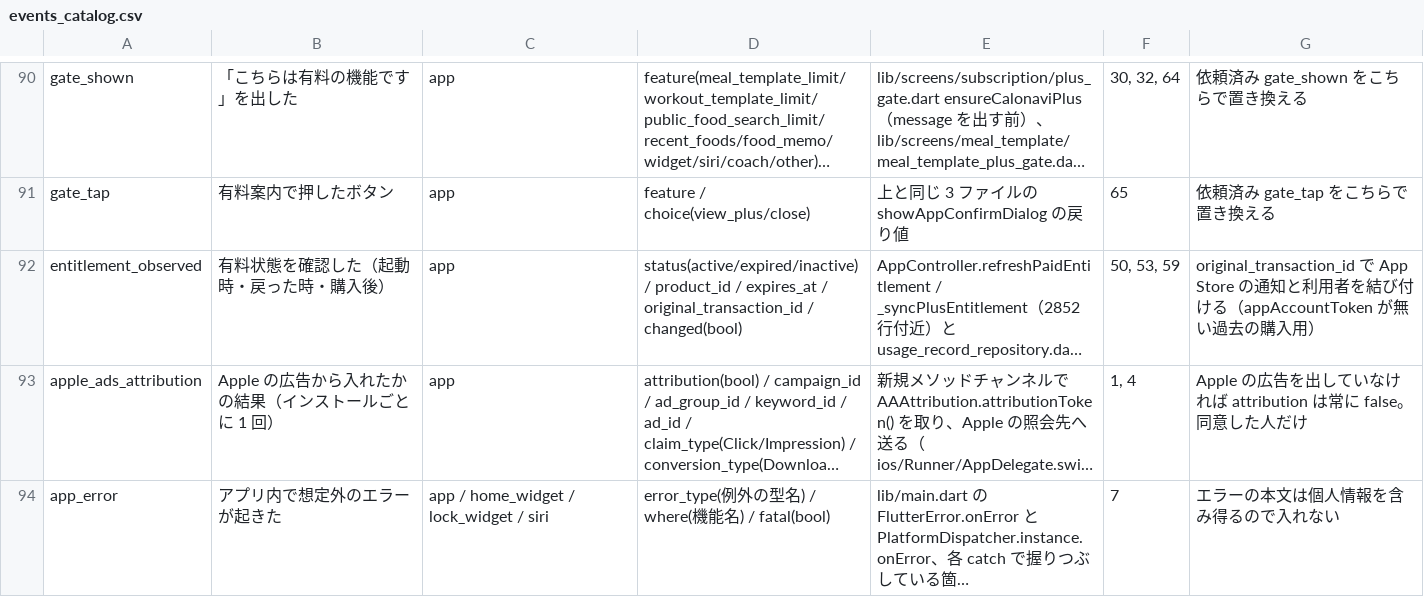
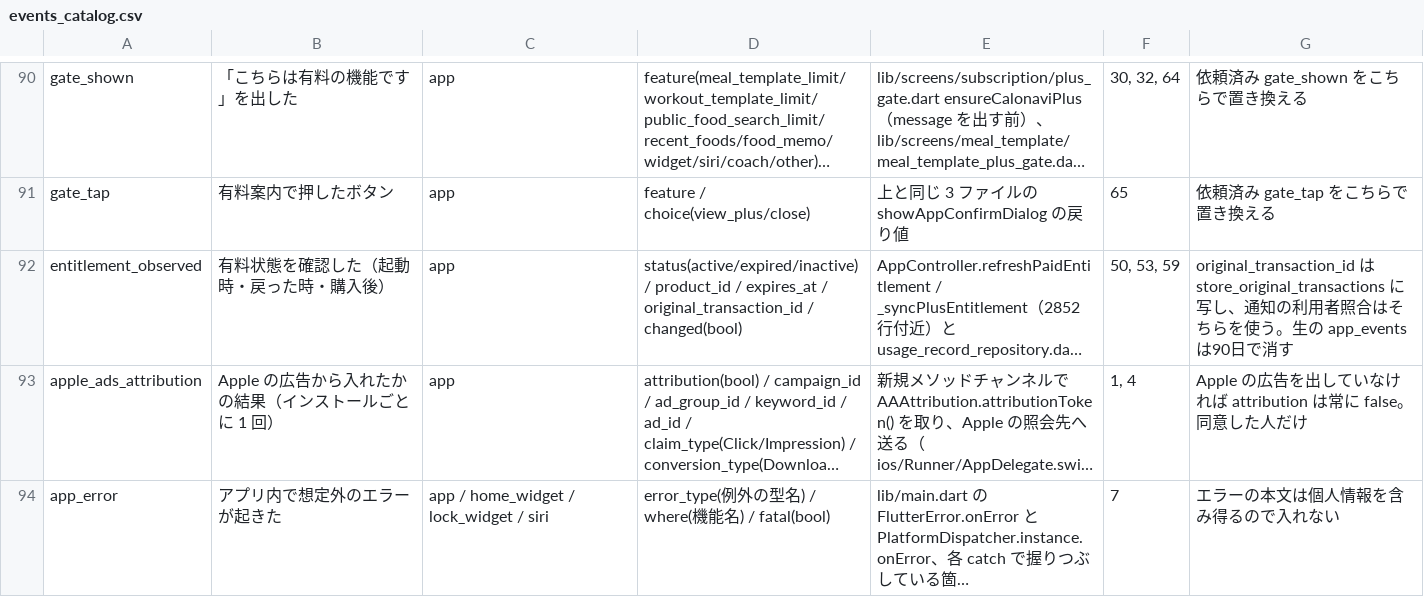
Before and after one commit to naruto-aii/AYG, a CSV file: docs/analytics/events_catalog.csv, drawn as a sheet; only a part is shown, gaps mark what is left out; long unchanged cells end in …; the diff names each change by its address in the sheet, - before the commit and + after, or states it on an @@ line.

```diff
--- a/docs/analytics/events_catalog.csv
+++ b/docs/analytics/events_catalog.csv
-G92: original_transaction_id で App Store の通知と利用者を結び付ける（appAccountToken が無い過去の購入用）
+G92: original_transaction_id は store_original_transactions に写し、通知の利用者照合はそちらを使う。生の app_events は90日で消す
```
Also changed, not shown: 11 other files.
